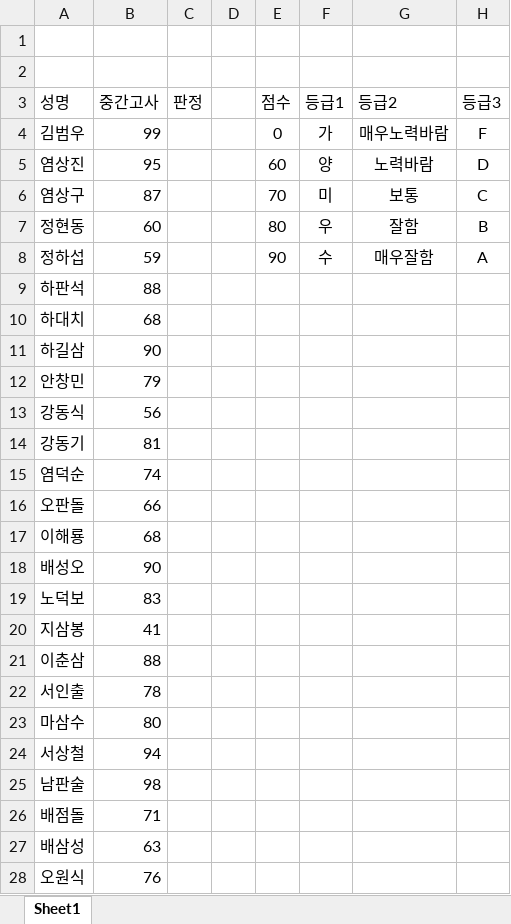
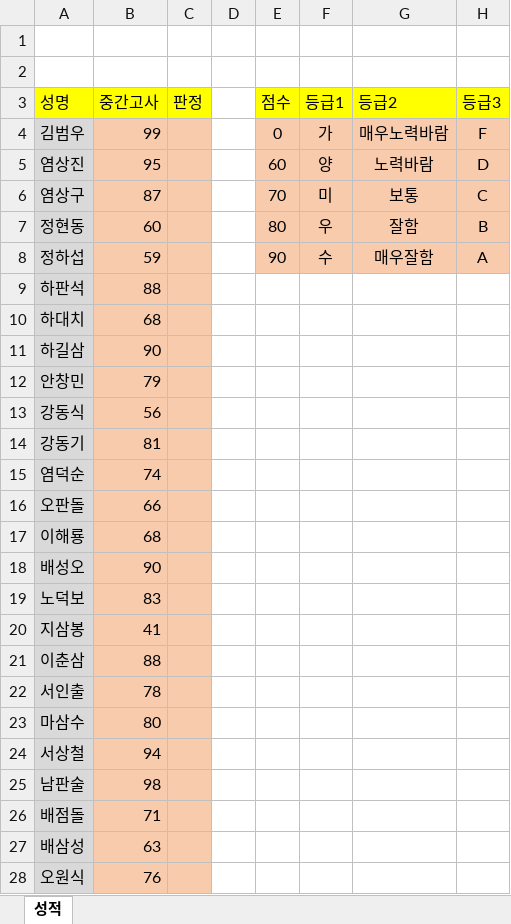
Before and after one commit to hmkang98/excel, an Excel workbook: data/lookup.xlsx, sheet 성적, drawn as a sheet; only a part is shown; values as stored, in another font and other column widths than the file's, no borders; the diff covers the shown part only; the diff names each change by its address in the sheet, - before the commit and + after, or states it on an @@ line.

```diff
--- a/data/lookup.xlsx (sheet 성적)
+++ b/data/lookup.xlsx (sheet 성적)
-sheet tab: Sheet1
+sheet tab: 성적
-A3:C3 fill: none
+A3:C3 fill: #FFFF00
-E3:H3 fill: none
+E3:H3 fill: #FFFF00
-A4:A28 fill: none
+A4:A28 fill: #D9D9D9
-B4:C28 fill: none
+B4:C28 fill: #F8CBAD
-E4:H8 fill: none
+E4:H8 fill: #F8CBAD
```
Also changed, not shown: cell formats elsewhere in this sheet, data/chartdata.xlsx, data/database.xlsx, 41 other files.
